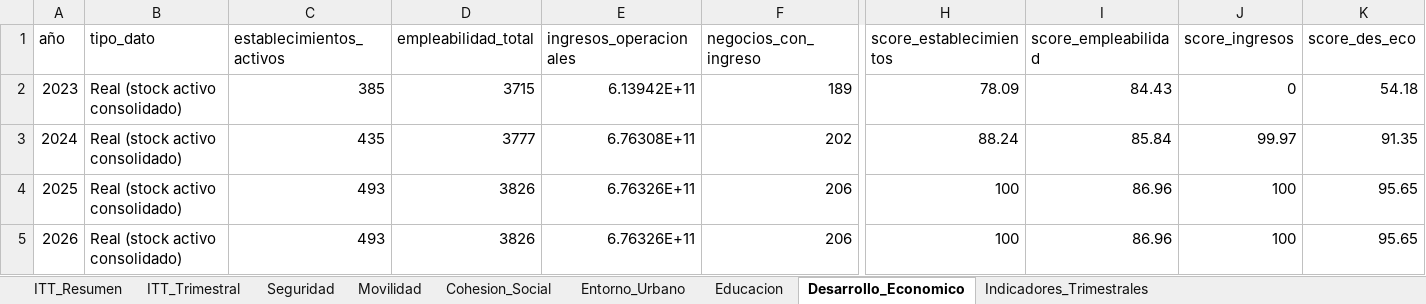
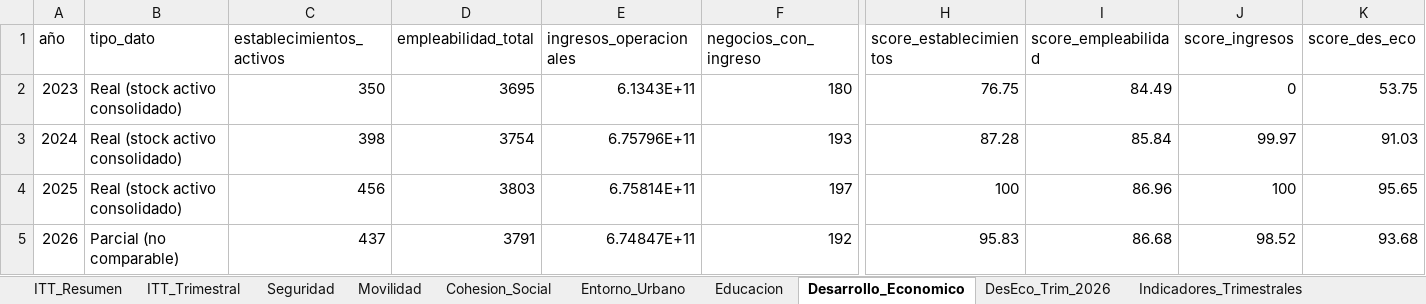
Before and after one commit to j0rg3c45/Itt_repos_cali, an Excel workbook: outputs/itt_roosevelt/ITT_Roosevelt_Consolidado.xlsx, sheet Desarrollo_Economico, drawn as a sheet; only a part is shown, gaps mark what is left out; values as stored, in another font and other column widths than the file's, no borders; the diff names each change by its address in the sheet, - before the commit and + after, or states it on an @@ line.

Commit message:
Roosevelt DE: integracion real data 2026 CCC (CSV 20260929 fechas/cancelaciones hasta sep-2026 + empleo PERSONAL_OCUPADO del xlsx), stock activo trimestral 2026 Q1-Q3, grafica + hoja DesEco_Trim_2026, 2026 marcado Parcial; DE 53.8/91.0/95.7/93.7

```diff
--- a/outputs/itt_roosevelt/ITT_Roosevelt_Consolidado.xlsx (sheet Desarrollo_Economico)
+++ b/outputs/itt_roosevelt/ITT_Roosevelt_Consolidado.xlsx (sheet Desarrollo_Economico)
+sheet tab: DesEco_Trim_2026
-C2 (establecimientos_activos): 385
+C2 (establecimientos_activos): 350
-D2 (empleabilidad_total): 3715
+D2 (empleabilidad_total): 3695
-E2 (ingresos_operacionales): 6.13942E+11
+E2 (ingresos_operacionales): 6.1343E+11
-F2 (negocios_con_ingreso): 189
+F2 (negocios_con_ingreso): 180
-H2 (score_establecimientos): 78.09
+H2 (score_establecimientos): 76.75
-I2 (score_empleabilidad): 84.43
+I2 (score_empleabilidad): 84.49
-K2 (score_des_eco): 54.18
+K2 (score_des_eco): 53.75
-C3 (establecimientos_activos): 435
+C3 (establecimientos_activos): 398
-D3 (empleabilidad_total): 3777
+D3 (empleabilidad_total): 3754
-E3 (ingresos_operacionales): 6.76308E+11
+E3 (ingresos_operacionales): 6.75796E+11
-F3 (negocios_con_ingreso): 202
+F3 (negocios_con_ingreso): 193
-H3 (score_establecimientos): 88.24
+H3 (score_establecimientos): 87.28
-K3 (score_des_eco): 91.35
+K3 (score_des_eco): 91.03
-C4 (establecimientos_activos): 493
+C4 (establecimientos_activos): 456
-D4 (empleabilidad_total): 3826
+D4 (empleabilidad_total): 3803
-E4 (ingresos_operacionales): 6.76326E+11
+E4 (ingresos_operacionales): 6.75814E+11
-F4 (negocios_con_ingreso): 206
+F4 (negocios_con_ingreso): 197
-B5 (tipo_dato): Real (stock activo consolidado)
+B5 (tipo_dato): Parcial (no comparable)
-C5 (establecimientos_activos): 493
+C5 (establecimientos_activos): 437
-D5 (empleabilidad_total): 3826
+D5 (empleabilidad_total): 3791
-E5 (ingresos_operacionales): 6.76326E+11
+E5 (ingresos_operacionales): 6.74847E+11
-F5 (negocios_con_ingreso): 206
+F5 (negocios_con_ingreso): 192
-H5 (score_establecimientos): 100
+H5 (score_establecimientos): 95.83
-I5 (score_empleabilidad): 86.96
+I5 (score_empleabilidad): 86.68
-J5 (score_ingresos): 100
+J5 (score_ingresos): 98.52
-K5 (score_des_eco): 95.65
+K5 (score_des_eco): 93.68
```
Also changed, not shown: sheet ITT_Trimestral, sheet ITT_Resumen, 3 other files.
